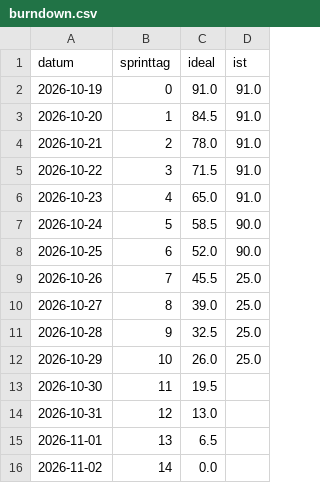
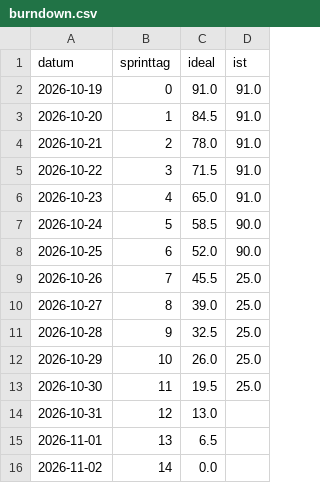
Before and after one commit to Cyber-Defenders-4/Cyber-Defenders, a CSV file: docs/burndown/burndown.csv, drawn as a sheet.

Commit message:
Burndown aktualisiert

```diff
--- a/docs/burndown/burndown.csv
+++ b/docs/burndown/burndown.csv
@@ -12,3 +12,3 @@ datum,sprinttag,ideal,ist
 2026-10-29,10,26.0,25.0
-2026-10-30,11,19.5,
+2026-10-30,11,19.5,25.0
 2026-10-31,12,13.0,
```
Also changed, not shown: 1 other file.
